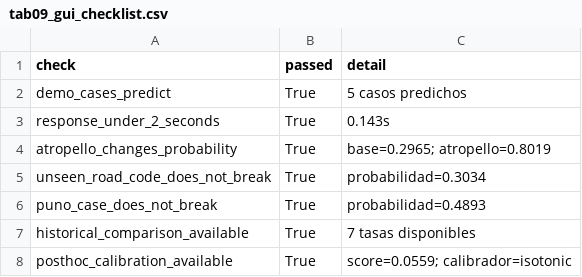
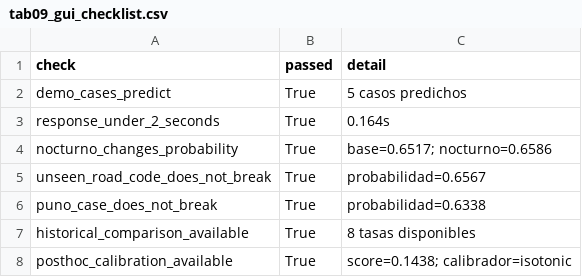
Before and after one commit to ForLess01/Accident_NN, a CSV file: report/tables/tab09_gui_checklist.csv, drawn as a sheet.

```diff
--- a/report/tables/tab09_gui_checklist.csv
+++ b/report/tables/tab09_gui_checklist.csv
@@ -2,7 +2,7 @@ check,passed,detail
 demo_cases_predict,True,5 casos predichos
-response_under_2_seconds,True,0.143s
-atropello_changes_probability,True,base=0.2965; atropello=0.8019
-unseen_road_code_does_not_break,True,probabilidad=0.3034
-puno_case_does_not_break,True,probabilidad=0.4893
-historical_comparison_available,True,7 tasas disponibles
-posthoc_calibration_available,True,score=0.0559; calibrador=isotonic
+response_under_2_seconds,True,0.164s
+nocturno_changes_probability,True,base=0.6517; nocturno=0.6586
+unseen_road_code_does_not_break,True,probabilidad=0.6567
+puno_case_does_not_break,True,probabilidad=0.6338
+historical_comparison_available,True,8 tasas disponibles
+posthoc_calibration_available,True,score=0.1438; calibrador=isotonic
```
Also changed, not shown: report/tables/tab09_gui_demo_predictions.csv, 5 other files.
